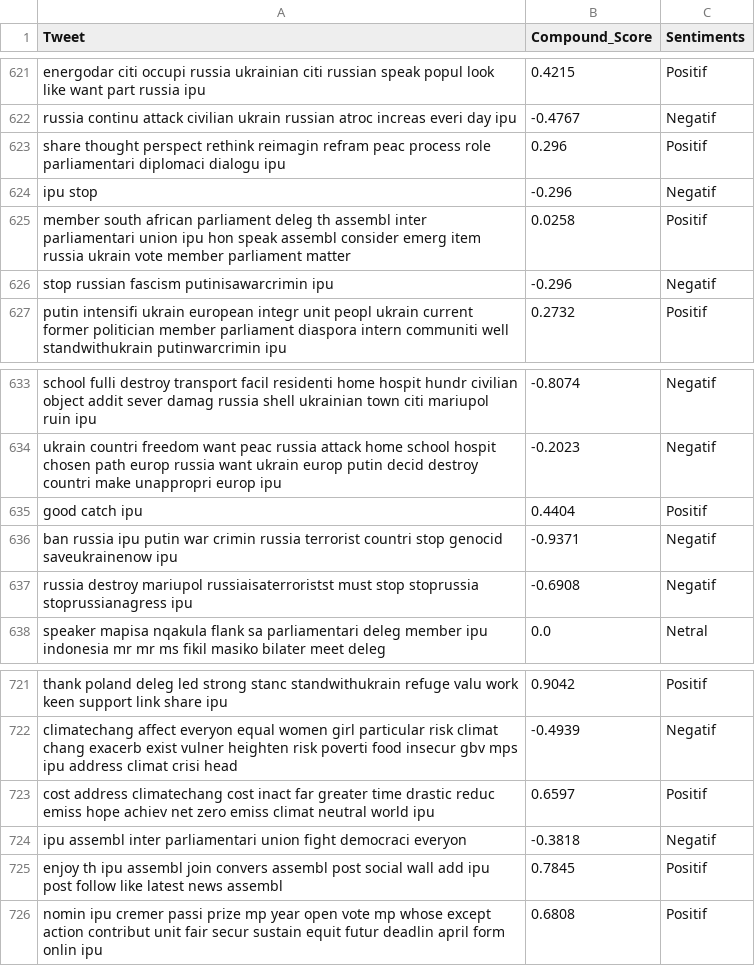
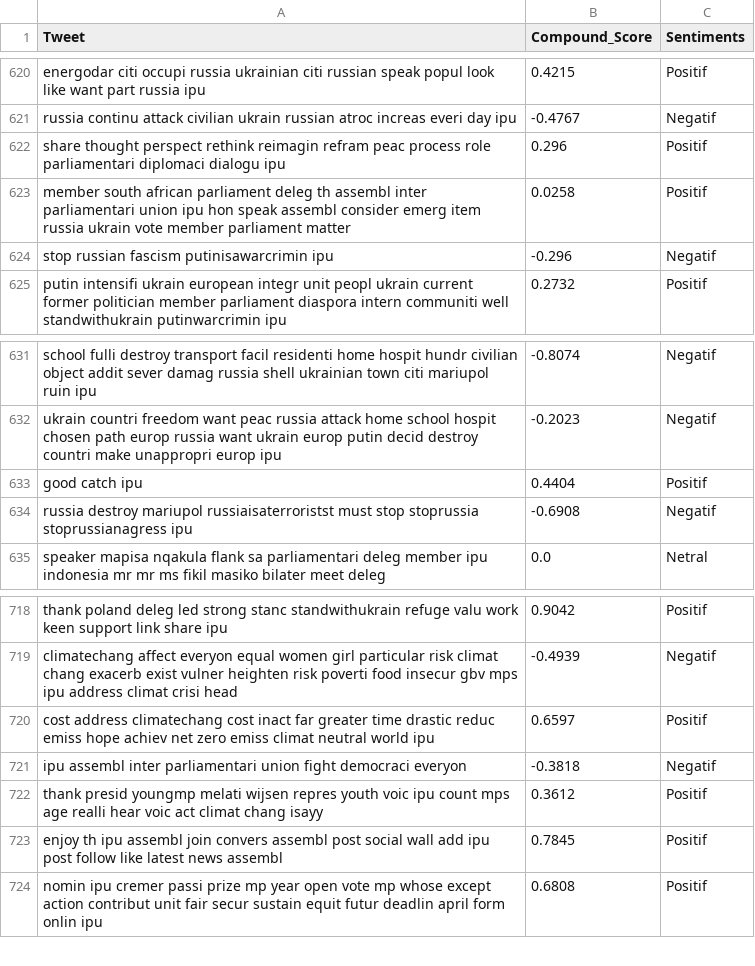
Before and after one commit to cantikapf/IPU144_sentiment_analysis, a CSV file: English/classification_ipu_sentiment.csv, drawn as a sheet; only a part is shown, gaps mark what is left out; removed rows and columns are numbered as before the commit, all else as after; the diff covers the shown part only; the diff names each change by its address in the sheet, - before the commit and + after, or states it on an @@ line.

```diff
--- a/English/classification_ipu_sentiment.csv
+++ b/English/classification_ipu_sentiment.csv
-row 624: ipu stop | -0.296 | Negatif
-row 636: ban russia ipu putin war crimin russia terrorist countri stop genocid saveukrainenow ipu | -0.9371 | Negatif
+row 722: thank presid youngmp melati wijsen repres youth voic ipu count mps age realli hear voic act climat chang isayy | 0.3612 | Positif
```
Also changed, not shown: 2 added rows and 3 removed rows elsewhere in this file, English/clean_ipu.csv, Indonesia/classification_ipu_sentiment.csv, 4 other files.
